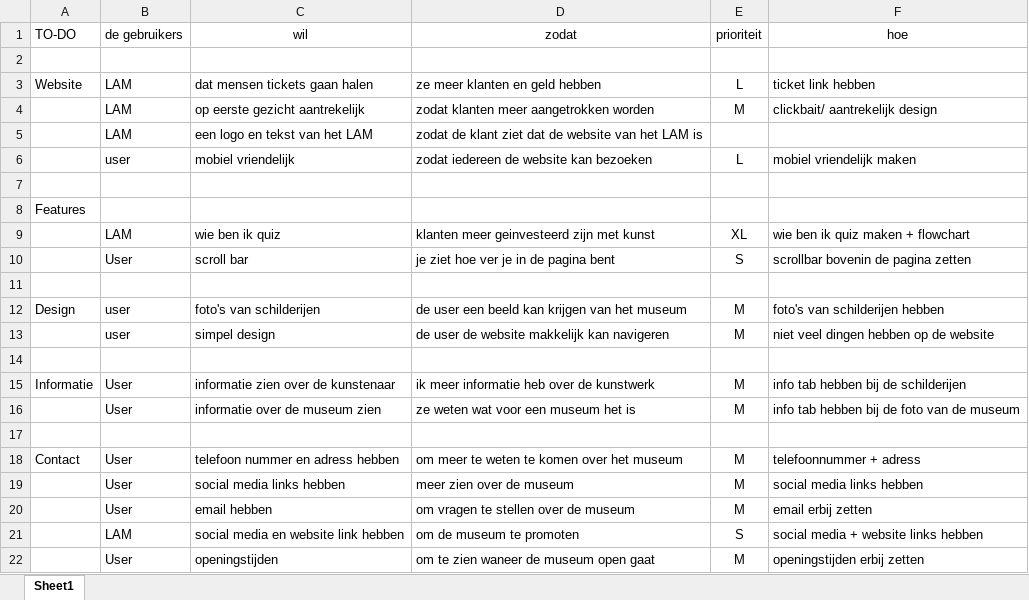
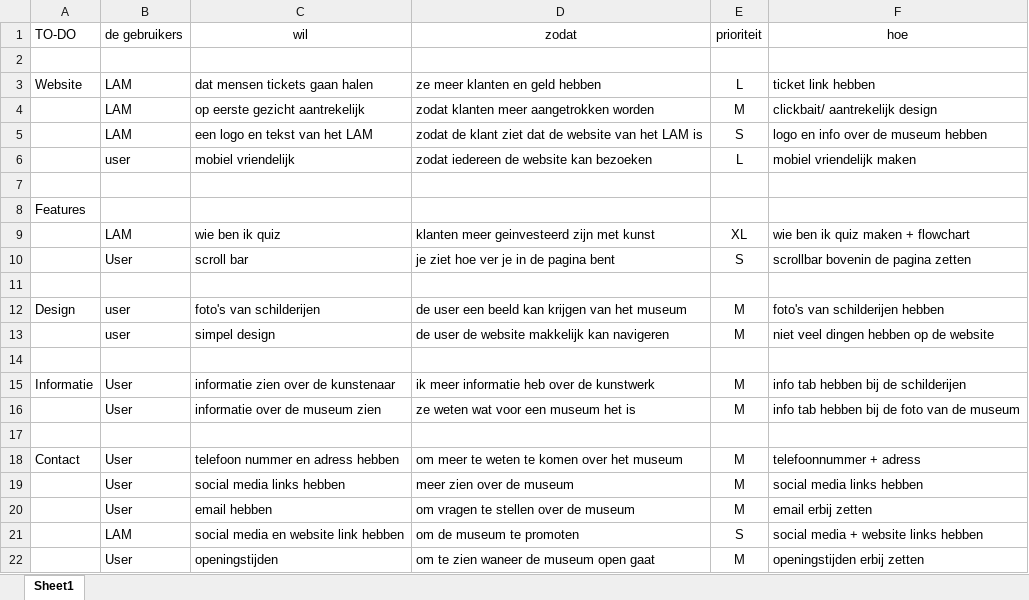
Before and after one commit to DanielNijkamp/Museum-online, an Excel workbook: Planning/Project Backlog.xlsx, sheet Sheet1, drawn as a sheet; values as stored, in another font and other column widths than the file's, no borders; the diff names each change by its address in the sheet, - before the commit and + after, or states it on an @@ line.

Commit message:
Commit #3 | Updated Product Backlog |

```diff
--- a/Planning/Project Backlog.xlsx (sheet Sheet1)
+++ b/Planning/Project Backlog.xlsx (sheet Sheet1)
-E5: (empty)
+E5: S
-F5: (empty)
+F5: logo en info over de museum hebben
```
